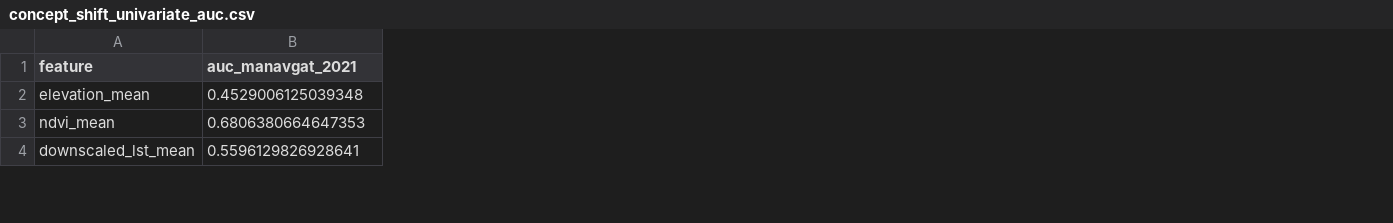
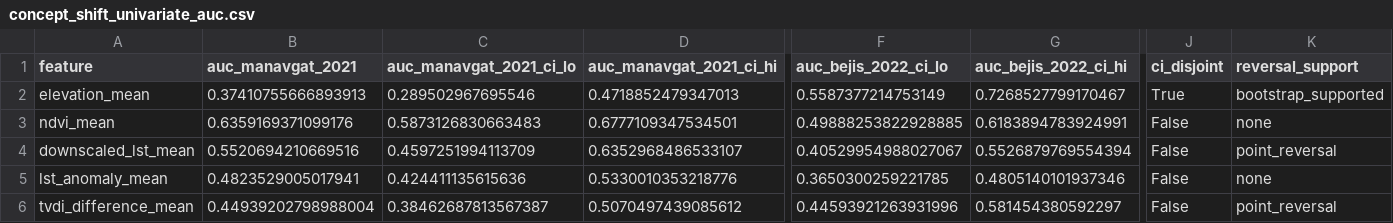
Before and after one commit to dryuemco/thermal-twin, a CSV file: experiments/cross_region/step10/concept_shift_univariate_auc.csv, drawn as a sheet; only a part is shown, gaps mark what is left out; rows hold the shown columns only; the diff covers the shown part only; the diff names each change by its address in the sheet, - before the commit and + after, or states it on an @@ line.

```diff
--- a/experiments/cross_region/step10/concept_shift_univariate_auc.csv
+++ b/experiments/cross_region/step10/concept_shift_univariate_auc.csv
+column C (auc_manavgat_2021_ci_lo), rows 2-4: 0.289502967695546 | 0.5873126830663483 | 0.4597251994113709
+column D (auc_manavgat_2021_ci_hi), rows 2-4: 0.4718852479347013 | 0.6777109347534501 | 0.6352968486533107
+column F (auc_bejis_2022_ci_lo), rows 2-4: 0.5587377214753149 | 0.49888253822928885 | 0.40529954988027067
+column G (auc_bejis_2022_ci_hi), rows 2-4: 0.7268527799170467 | 0.6183894783924991 | 0.5526879769554394
+column J (ci_disjoint), rows 2-4: True | False | False
+column K (reversal_support), rows 2-4: bootstrap_supported | none | point_reversal
-B2 (auc_manavgat_2021): 0.4529006125039348
+B2 (auc_manavgat_2021): 0.37410755666893913
-B3 (auc_manavgat_2021): 0.6806380664647353
+B3 (auc_manavgat_2021): 0.6359169371099176
-B4 (auc_manavgat_2021): 0.5596129826928641
+B4 (auc_manavgat_2021): 0.5520694210669516
+row 5: lst_anomaly_mean | 0.4823529005017941 | 0.424411135615636 | 0.5330010353218776 | 0.3650300259221785 | 0.4805140101937346 | False | none
+row 6: tvdi_difference_mean | 0.44939202798988004 | 0.38462687813567387 | 0.5070497439085612 | 0.44593921263931996 | 0.581454380592297 | False | point_reversal
```
Also changed, not shown: 1 added row, 3 removed rows and 39 edited cells elsewhere in this file, experiments/cross_region/step10/concept_shift_reversals.csv, experiments/cross_region/step10/decomposition.csv, 29 other files.
